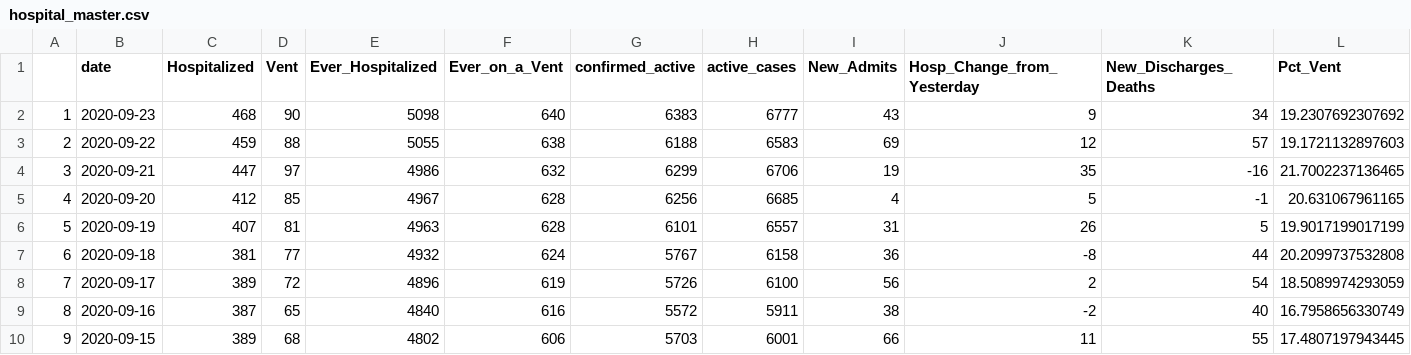
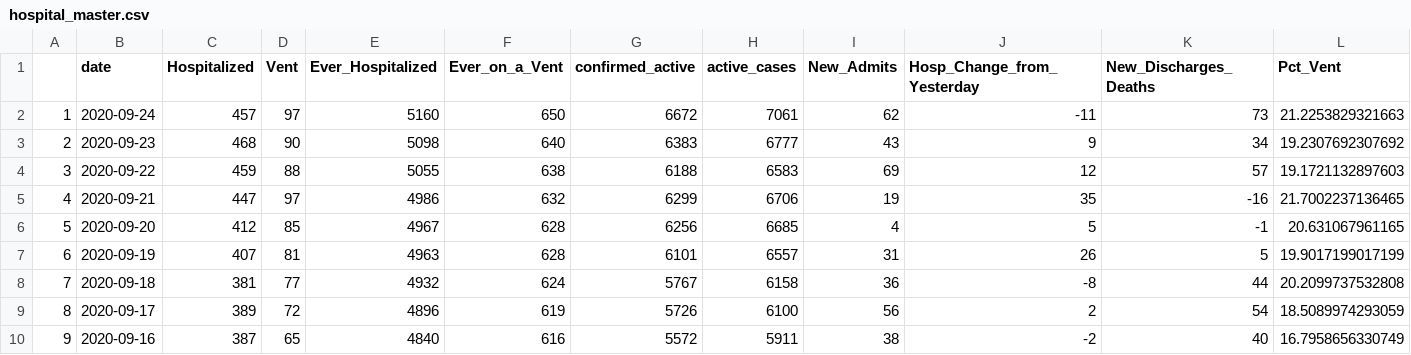
Before and after one commit to profrobwells/CovidFall2020, a CSV file: hospital_master.csv, drawn as a sheet; only a part is shown; the shorter side is filled out with more unchanged rows; addresses are those after the commit; rows hold the shown columns only; the diff names each change by its address in the sheet, - before the commit and + after, or states it on an @@ line.

Commit message:
Data and cleanup of old files

```diff
--- a/hospital_master.csv
+++ b/hospital_master.csv
+row 2: 1 | 2020-09-24 | 457 | 97 | 5160 | 650 | 6672 | 7061 | 62 | -11 | 73 | 21.2253829321663
@@ column A renumbered from row 3 down @@
```
Also changed, not shown: hospital_email_data.csv, 11 other files.
